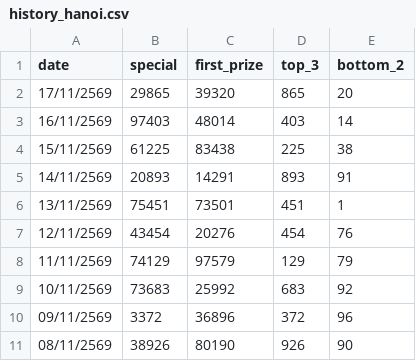
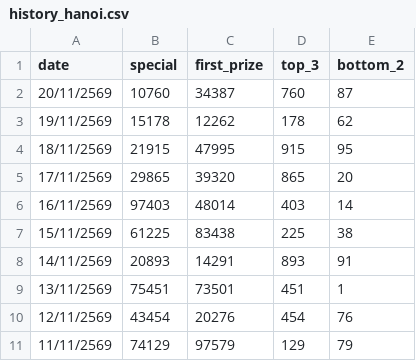
Before and after one commit to kumpiro-PH/Hanoi-WIN-, a CSV file: history_hanoi.csv, drawn as a sheet; only a part is shown; the shorter side is filled out with more unchanged rows; the diff names each change by its address in the sheet, - before the commit and + after, or states it on an @@ line.

Commit message:
Add new entries to history_hanoi.csv

```diff
--- a/history_hanoi.csv
+++ b/history_hanoi.csv
+row 2: 20/11/2569 | 10760 | 34387 | 760 | 87
+row 3: 19/11/2569 | 15178 | 12262 | 178 | 62
+row 4: 18/11/2569 | 21915 | 47995 | 915 | 95
```
